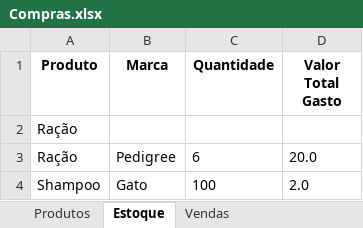
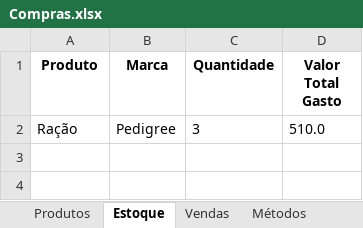
Before and after one commit to jcromeck/ProjectPetShop, an Excel workbook: Arquivos/Compras.xlsx, sheet Estoque, drawn as a sheet; values as stored, in another font and other column widths than the file's, no borders; removed rows and columns are numbered as before the commit, all else as after; the diff names each change by its address in the sheet, - before the commit and + after, or states it on an @@ line.

```diff
--- a/Arquivos/Compras.xlsx (sheet Estoque)
+++ b/Arquivos/Compras.xlsx (sheet Estoque)
+sheet tab: Métodos
-row 2: Ração
-C2 (Quantidade): 6
+C2 (Quantidade): 3
-D2 (Valor Total Gasto): 20.0
+D2 (Valor Total Gasto): 510.0
-row 4: Shampoo | Gato | 100 | 2.0
```
Also changed, not shown: sheet Produtos, sheet Vendas, 1 other file.
